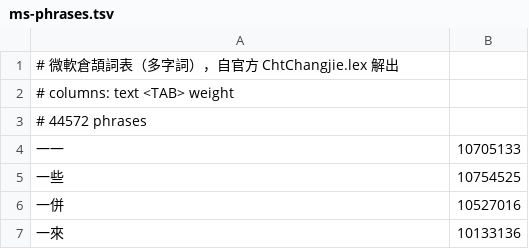
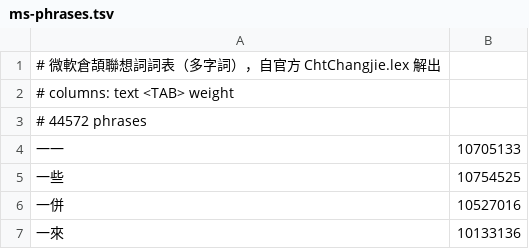
Before and after one commit to Arthurmcarthur/MicrosoftCangjieTool, a TSV file: cjtoolkit/data/ms-phrases.tsv, drawn as a sheet; only a part is shown.

```diff
--- a/cjtoolkit/data/ms-phrases.tsv
+++ b/cjtoolkit/data/ms-phrases.tsv
@@ -1,2 +1,2 @@
-# 微軟倉頡詞表（多字詞），自官方 ChtChangjie.lex 解出
+# 微軟倉頡聯想詞詞表（多字詞），自官方 ChtChangjie.lex 解出
 # columns: text <TAB> weight
```
Also changed, not shown: 4 other files.
